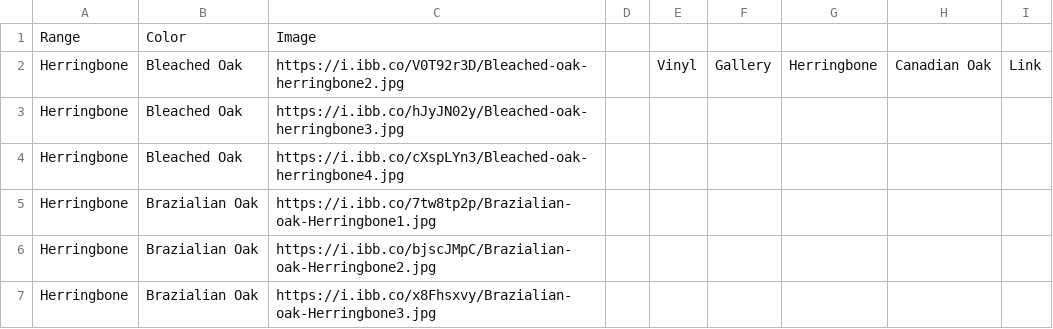
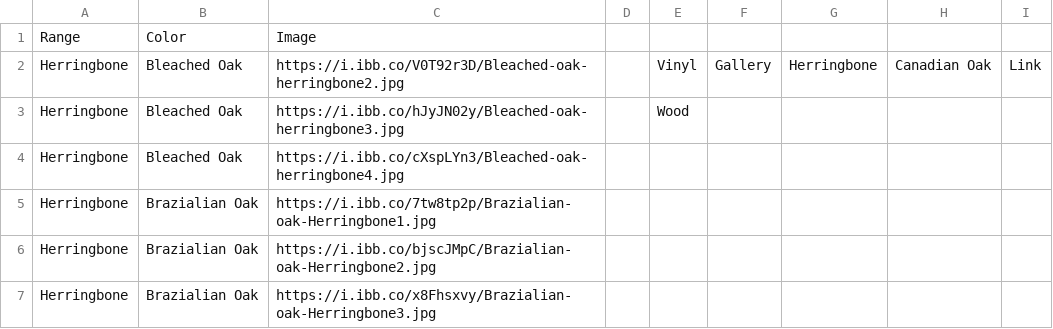
Before and after one commit to littleguy11/AspenAppData, a CSV file: VinylRange.csv, drawn as a sheet; only a part is shown.

Commit message:
Automated sync from Google Sheets

```diff
--- a/VinylRange.csv
+++ b/VinylRange.csv
@@ -2,3 +2,3 @@ Range,Color,Image,,,,,,
 Herringbone,Bleached Oak,https://i.ibb.co/V0T92r3D/Bleached-oak-herringbone2.jpg,,Vinyl,Gallery,Herringbone,Canadian Oak,Link
-Herringbone,Bleached Oak,https://i.ibb.co/hJyJN02y/Bleached-oak-herringbone3.jpg,,,,,,
+Herringbone,Bleached Oak,https://i.ibb.co/hJyJN02y/Bleached-oak-herringbone3.jpg,,Wood,,,,
 Herringbone,Bleached Oak,https://i.ibb.co/cXspLYn3/Bleached-oak-herringbone4.jpg,,,,,,
```
